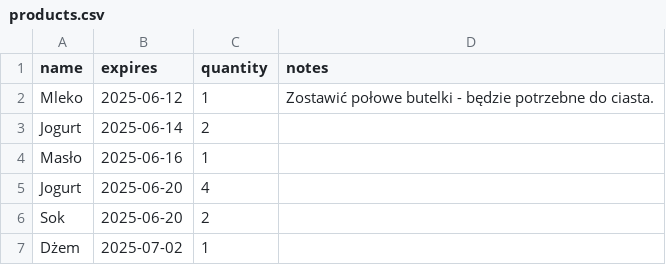
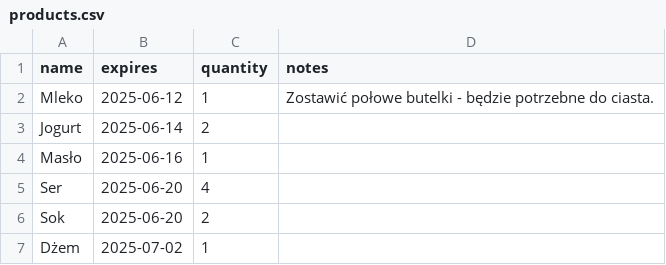
Before and after one commit to myhrisphere/Projekt-UX, a CSV file: products.csv, drawn as a sheet.

```diff
--- a/products.csv
+++ b/products.csv
@@ -4,3 +4,3 @@ Jogurt,2025-06-14,2,""
 Masło,2025-06-16,1,""
-Jogurt,2025-06-20,4,""
+Ser,2025-06-20,4,""
 Sok,2025-06-20,2,""
```
Also changed, not shown: 4 other files.
